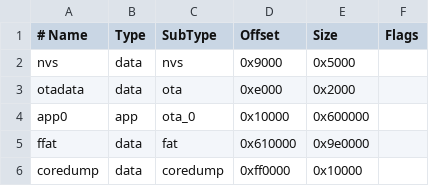
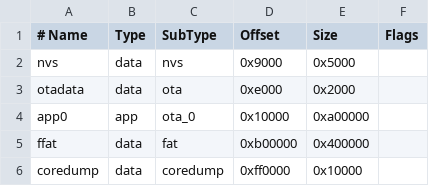
Before and after one commit to MrBlahhhh/Waveshare-ESP32-S3-Touch-LCD-4.3-main, a CSV file: partitions.csv, drawn as a sheet; the diff names each change by its address in the sheet, - before the commit and + after, or states it on an @@ line.

Commit message:
adjusted partition size

```diff
--- a/partitions.csv
+++ b/partitions.csv
-E4 (Size): 0x600000
+E4 (Size): 0xa00000
-D5 (Offset): 0x610000
+D5 (Offset): 0xb00000
-E5 (Size): 0x9e0000
+E5 (Size): 0x400000
```
